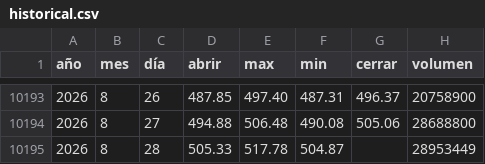
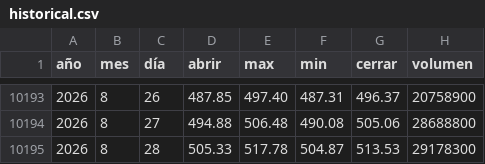
Before and after one commit to Alexis-Machado/proyecto-integrado-v-datos-msft-analytics, a CSV file: src/msft_analytics/static/data/historical.csv, drawn as a sheet; only a part is shown, gaps mark what is left out.

```diff
--- a/src/msft_analytics/static/data/historical.csv
+++ b/src/msft_analytics/static/data/historical.csv
@@ -10194,2 +10194,2 @@
 2026,8,27,494.88,506.48,490.08,505.06,28688800
-2026,8,28,505.33,517.78,504.87,,28953449
+2026,8,28,505.33,517.78,504.87,513.53,29178300
```
Also changed, not shown: 6 other files.
